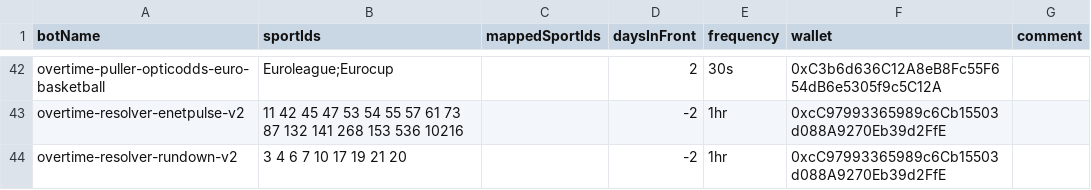
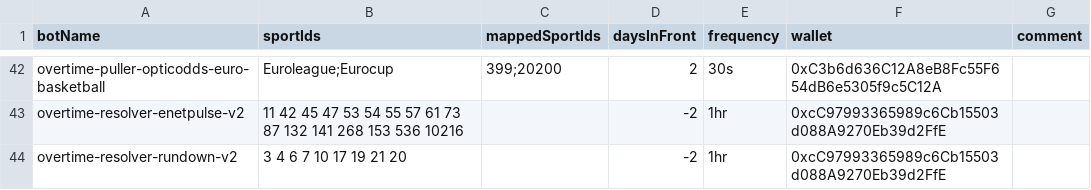
Before and after one commit to thales-markets/sports-markets-v2-risk-management, a CSV file: bots-data.csv, drawn as a sheet; only a part is shown, gaps mark what is left out; the diff covers the shown part only; the diff names each change by its address in the sheet, - before the commit and + after, or states it on an @@ line.

```diff
--- a/bots-data.csv
+++ b/bots-data.csv
-C42 (mappedSportIds): (empty)
+C42 (mappedSportIds): 399;20200
```
Also changed, not shown: 27 edited cells elsewhere in this file.
